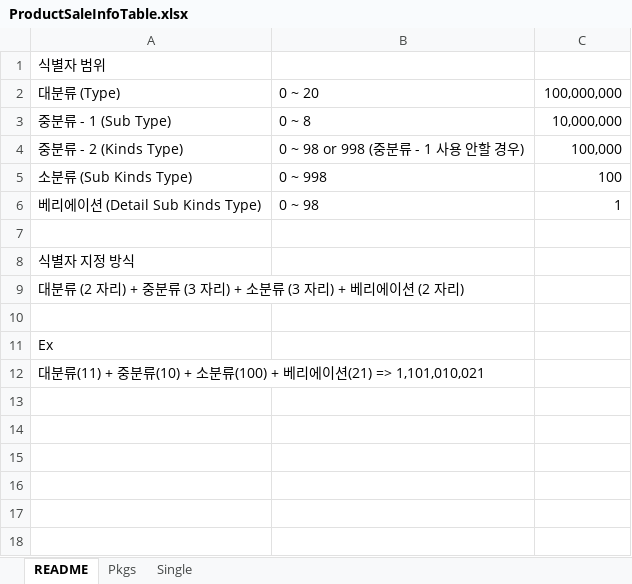
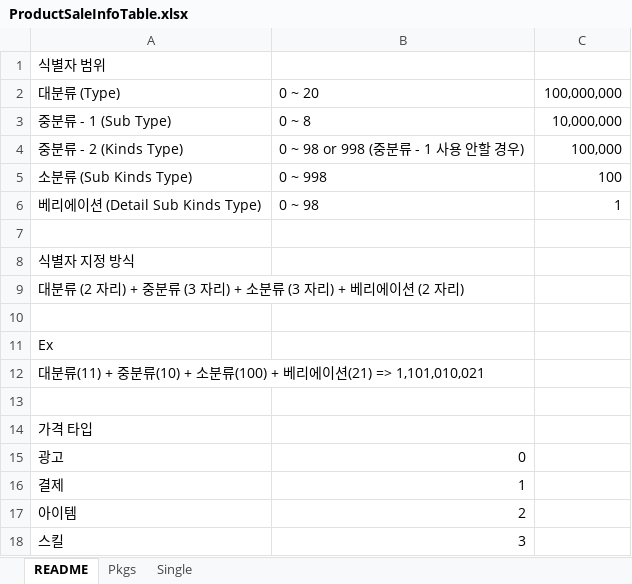
Before and after one commit to devmodle/0300000001.module_unitypackages, an Excel workbook: Templates/Tables/SaleInfo/ProductSaleInfoTable.xlsx, sheet README, drawn as a sheet; values as stored, in another font and other column widths than the file's, no borders; charts and pictures not drawn; the diff names each change by its address in the sheet, - before the commit and + after, or states it on an @@ line.

```diff
--- a/Templates/Tables/SaleInfo/ProductSaleInfoTable.xlsx (sheet README)
+++ b/Templates/Tables/SaleInfo/ProductSaleInfoTable.xlsx (sheet README)
+row 13: (empty)
+row 14: 가격 타입
+row 15: 광고 | 0
+row 16: 결제 | 1
+row 17: 아이템 | 2
+row 18: 스킬 | 3
```
Also changed, not shown: Templates/Tables/SaleInfo/ItemSaleInfoTable.xlsx, Templates/Tables/SaleInfo/ObjSaleInfoTable.xlsx, 1 other file.
